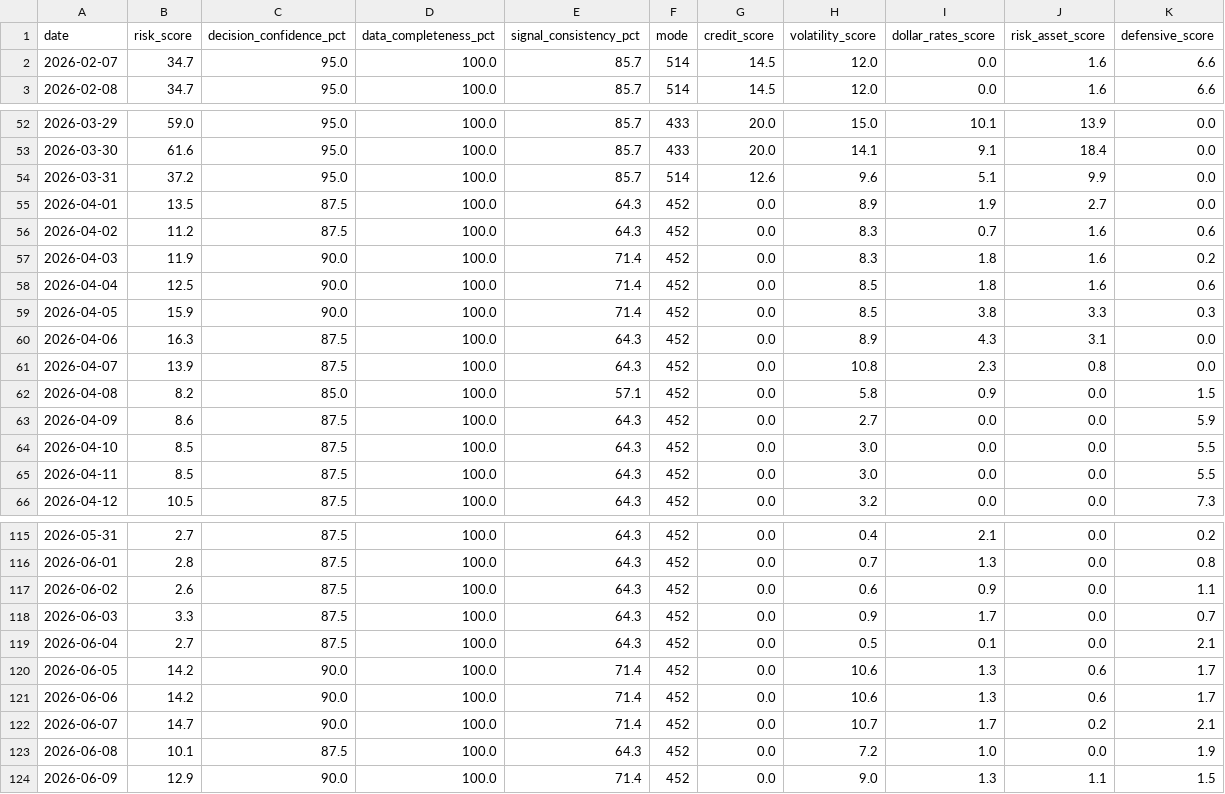
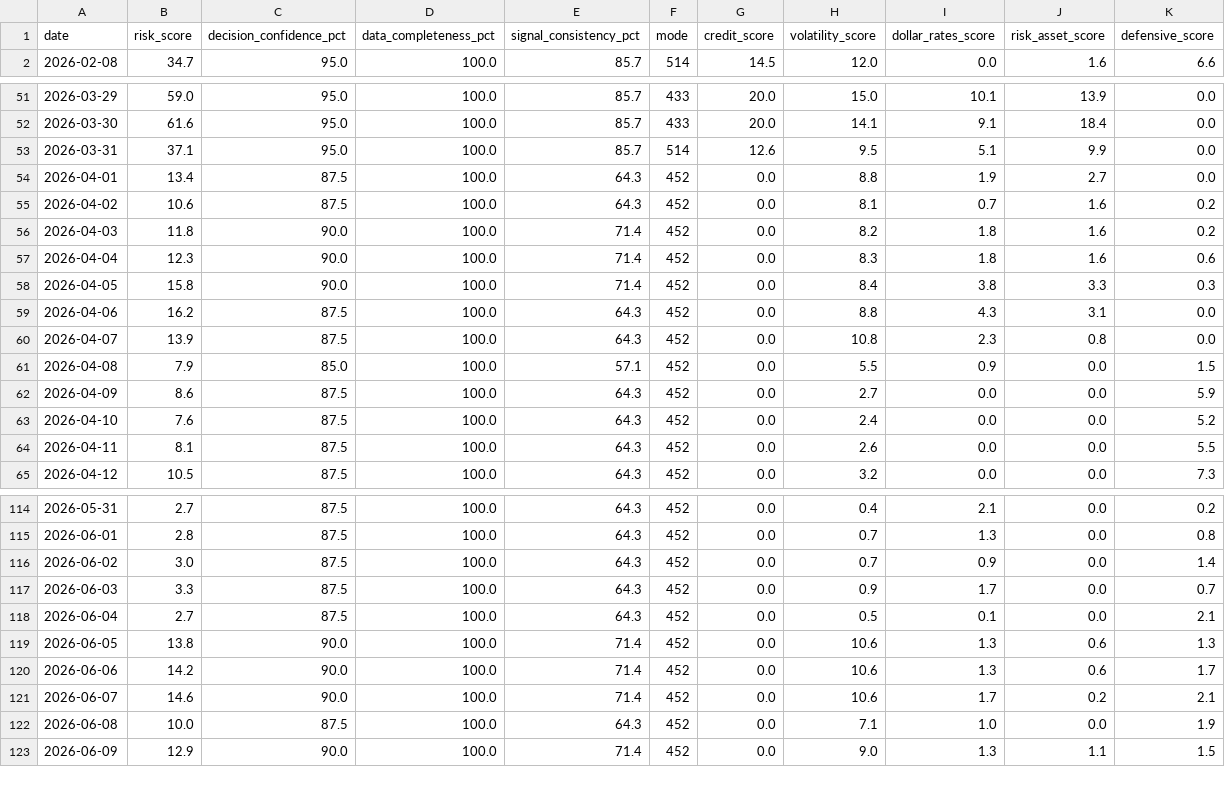
Before and after one commit to stutjeff/pios-capital-flow-engine, a CSV file: data/risk_state_history_180d.csv, drawn as a sheet; only a part is shown, gaps mark what is left out; the diff covers the shown part only.

```diff
--- a/data/risk_state_history_180d.csv
+++ b/data/risk_state_history_180d.csv
@@ -1,3 +1,2 @@
 date,risk_score,decision_confidence_pct,data_completeness_pct,signal_consistency_pct,mode,credit_score,volatility_score,dollar_rates_score,risk_asset_score,defensive_score
-2026-02-07,34.7,95.0,100.0,85.7,514,14.5,12.0,0.0,1.6,6.6
 2026-02-08,34.7,95.0,100.0,85.7,514,14.5,12.0,0.0,1.6,6.6
@@ -53,14 +52,14 @@ date,risk_score,decision_confidence_pct,data_completeness_pct,signal_consistency
 2026-03-30,61.6,95.0,100.0,85.7,433,20.0,14.1,9.1,18.4,0.0
-2026-03-31,37.2,95.0,100.0,85.7,514,12.6,9.6,5.1,9.9,0.0
-2026-04-01,13.5,87.5,100.0,64.3,452,0.0,8.9,1.9,2.7,0.0
-2026-04-02,11.2,87.5,100.0,64.3,452,0.0,8.3,0.7,1.6,0.6
-2026-04-03,11.9,90.0,100.0,71.4,452,0.0,8.3,1.8,1.6,0.2
-2026-04-04,12.5,90.0,100.0,71.4,452,0.0,8.5,1.8,1.6,0.6
-2026-04-05,15.9,90.0,100.0,71.4,452,0.0,8.5,3.8,3.3,0.3
-2026-04-06,16.3,87.5,100.0,64.3,452,0.0,8.9,4.3,3.1,0.0
+2026-03-31,37.1,95.0,100.0,85.7,514,12.6,9.5,5.1,9.9,0.0
+2026-04-01,13.4,87.5,100.0,64.3,452,0.0,8.8,1.9,2.7,0.0
+2026-04-02,10.6,87.5,100.0,64.3,452,0.0,8.1,0.7,1.6,0.2
+2026-04-03,11.8,90.0,100.0,71.4,452,0.0,8.2,1.8,1.6,0.2
+2026-04-04,12.3,90.0,100.0,71.4,452,0.0,8.3,1.8,1.6,0.6
+2026-04-05,15.8,90.0,100.0,71.4,452,0.0,8.4,3.8,3.3,0.3
+2026-04-06,16.2,87.5,100.0,64.3,452,0.0,8.8,4.3,3.1,0.0
 2026-04-07,13.9,87.5,100.0,64.3,452,0.0,10.8,2.3,0.8,0.0
-2026-04-08,8.2,85.0,100.0,57.1,452,0.0,5.8,0.9,0.0,1.5
+2026-04-08,7.9,85.0,100.0,57.1,452,0.0,5.5,0.9,0.0,1.5
 2026-04-09,8.6,87.5,100.0,64.3,452,0.0,2.7,0.0,0.0,5.9
-2026-04-10,8.5,87.5,100.0,64.3,452,0.0,3.0,0.0,0.0,5.5
-2026-04-11,8.5,87.5,100.0,64.3,452,0.0,3.0,0.0,0.0,5.5
+2026-04-10,7.6,87.5,100.0,64.3,452,0.0,2.4,0.0,0.0,5.2
+2026-04-11,8.1,87.5,100.0,64.3,452,0.0,2.6,0.0,0.0,5.5
 2026-04-12,10.5,87.5,100.0,64.3,452,0.0,3.2,0.0,0.0,7.3
@@ -116,9 +115,9 @@ date,risk_score,decision_confidence_pct,data_completeness_pct,signal_consistency
 2026-06-01,2.8,87.5,100.0,64.3,452,0.0,0.7,1.3,0.0,0.8
-2026-06-02,2.6,87.5,100.0,64.3,452,0.0,0.6,0.9,0.0,1.1
+2026-06-02,3.0,87.5,100.0,64.3,452,0.0,0.7,0.9,0.0,1.4
 2026-06-03,3.3,87.5,100.0,64.3,452,0.0,0.9,1.7,0.0,0.7
 2026-06-04,2.7,87.5,100.0,64.3,452,0.0,0.5,0.1,0.0,2.1
-2026-06-05,14.2,90.0,100.0,71.4,452,0.0,10.6,1.3,0.6,1.7
+2026-06-05,13.8,90.0,100.0,71.4,452,0.0,10.6,1.3,0.6,1.3
 2026-06-06,14.2,90.0,100.0,71.4,452,0.0,10.6,1.3,0.6,1.7
-2026-06-07,14.7,90.0,100.0,71.4,452,0.0,10.7,1.7,0.2,2.1
-2026-06-08,10.1,87.5,100.0,64.3,452,0.0,7.2,1.0,0.0,1.9
+2026-06-07,14.6,90.0,100.0,71.4,452,0.0,10.6,1.7,0.2,2.1
+2026-06-08,10.0,87.5,100.0,64.3,452,0.0,7.1,1.0,0.0,1.9
 2026-06-09,12.9,90.0,100.0,71.4,452,0.0,9.0,1.3,1.1,1.5
```
Also changed, not shown: 1 added row and 57 edited cells elsewhere in this file, data/capital_flow_timeseries_180d.csv, data/factor_analysis.csv, 3 other files.
